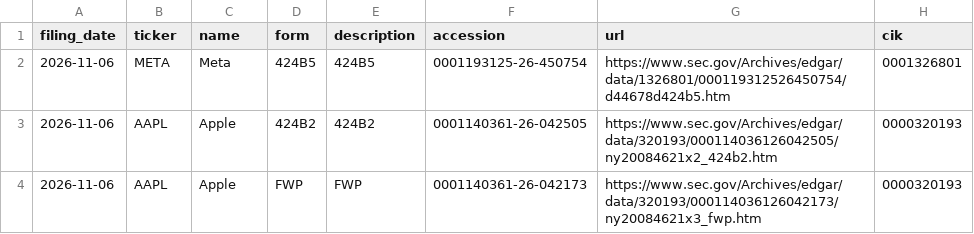
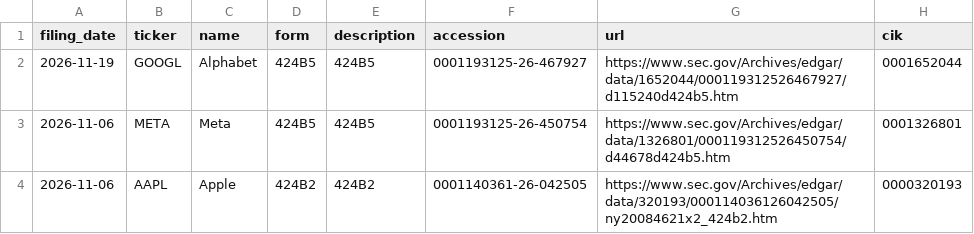
Before and after one commit to Decolo/net-liquidity-dashboard, a CSV file: data/bond_filings_recent.csv, drawn as a sheet; only a part is shown; the shorter side is filled out with more unchanged rows; the diff names each change by its address in the sheet, - before the commit and + after, or states it on an @@ line.

```diff
--- a/data/bond_filings_recent.csv
+++ b/data/bond_filings_recent.csv
+row 2: 2026-11-19 | GOOGL | Alphabet | 424B5 | 424B5 | 0001193125-26-467927 | https://www.sec.gov/Archives/edgar/data/1652044/000119312526467927/d115240d424b5.htm | 0001652044
```
Also changed, not shown: 17 other files.
